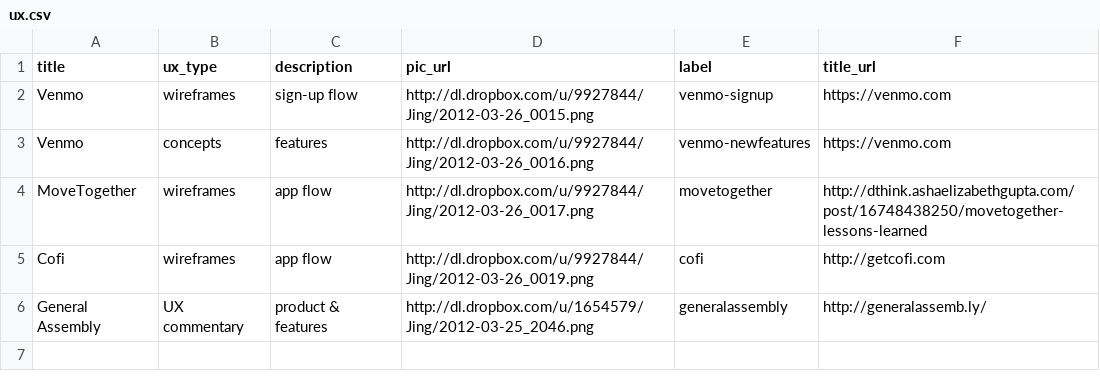
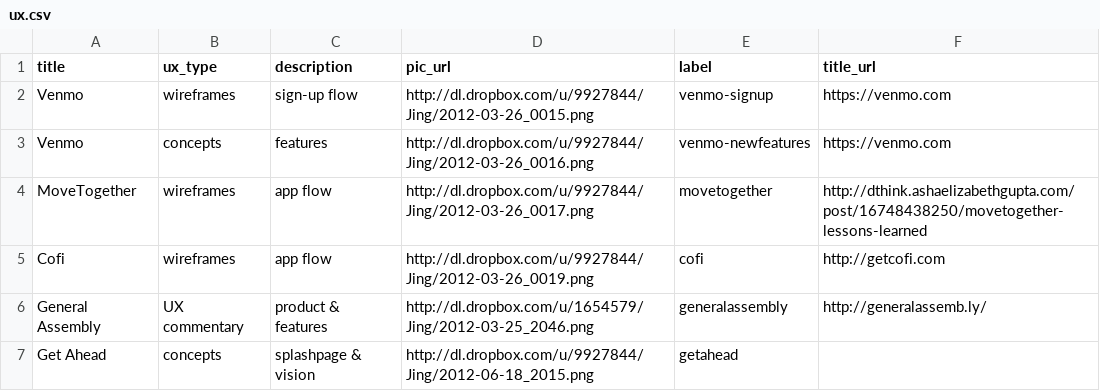
Before and after one commit to ashaegupta/ashaelizabethgupta.com, a CSV file: project_data/inputs/ux.csv, drawn as a sheet.

Commit message:
added new ux csv

```diff
--- a/project_data/inputs/ux.csv
+++ b/project_data/inputs/ux.csv
@@ -6 +6,2 @@ Cofi,wireframes,app flow,http://dl.dropbox.com/u/9927844/Jing/2012-03-26_0019.pn
 General Assembly,UX commentary,product & features,http://dl.dropbox.com/u/1654579/Jing/2012-03-25_2046.png,generalassembly,http://generalassemb.ly/
+Get Ahead,concepts,splashpage & vision,http://dl.dropbox.com/u/9927844/Jing/2012-06-18_2015.png,getahead,
```
